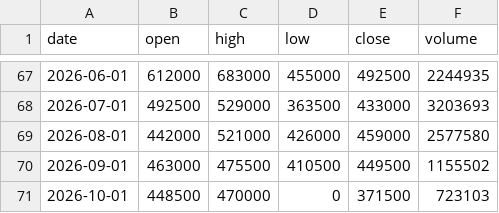
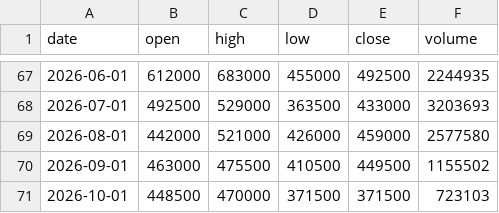
Before and after one commit to mannolmeok/investool, a CSV file: data/277810.KQ.m.csv, drawn as a sheet; only a part is shown, gaps mark what is left out.

```diff
--- a/data/277810.KQ.m.csv
+++ b/data/277810.KQ.m.csv
@@ -70,2 +70,2 @@ date,open,high,low,close,volume
 2026-09-01,463000,475500,410500,449500,1155502
-2026-10-01,448500,470000,0,371500,723103
+2026-10-01,448500,470000,371500,371500,723103
```
Also changed, not shown: data/277810.KQ.w.csv, 2 other files.
